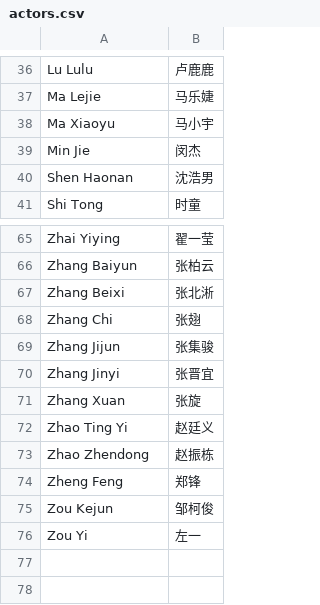
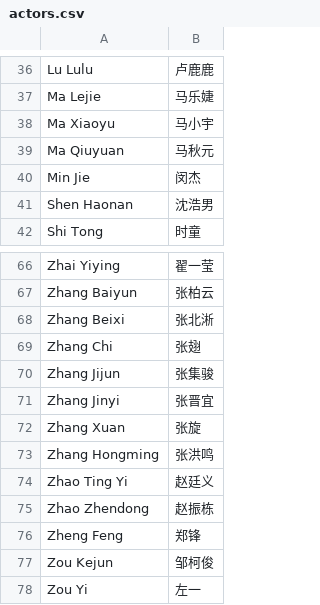
Before and after one commit to Icy-Reddit/youtube-actor-watcher, a CSV file: actors.csv, drawn as a sheet; only a part is shown, gaps mark what is left out.

Commit message:
Update actors.csv

```diff
--- a/actors.csv
+++ b/actors.csv
@@ -38,2 +38,3 @@ Ma Lejie,马乐婕
 Ma Xiaoyu,马小宇
+Ma Qiuyuan,马秋元
 Min Jie,闵杰
@@ -71,2 +72,3 @@ Zhang Jinyi,张晋宜
 Zhang Xuan,张旋
+Zhang Hongming,张洪鸣
 Zhao Ting Yi,赵廷义
```
